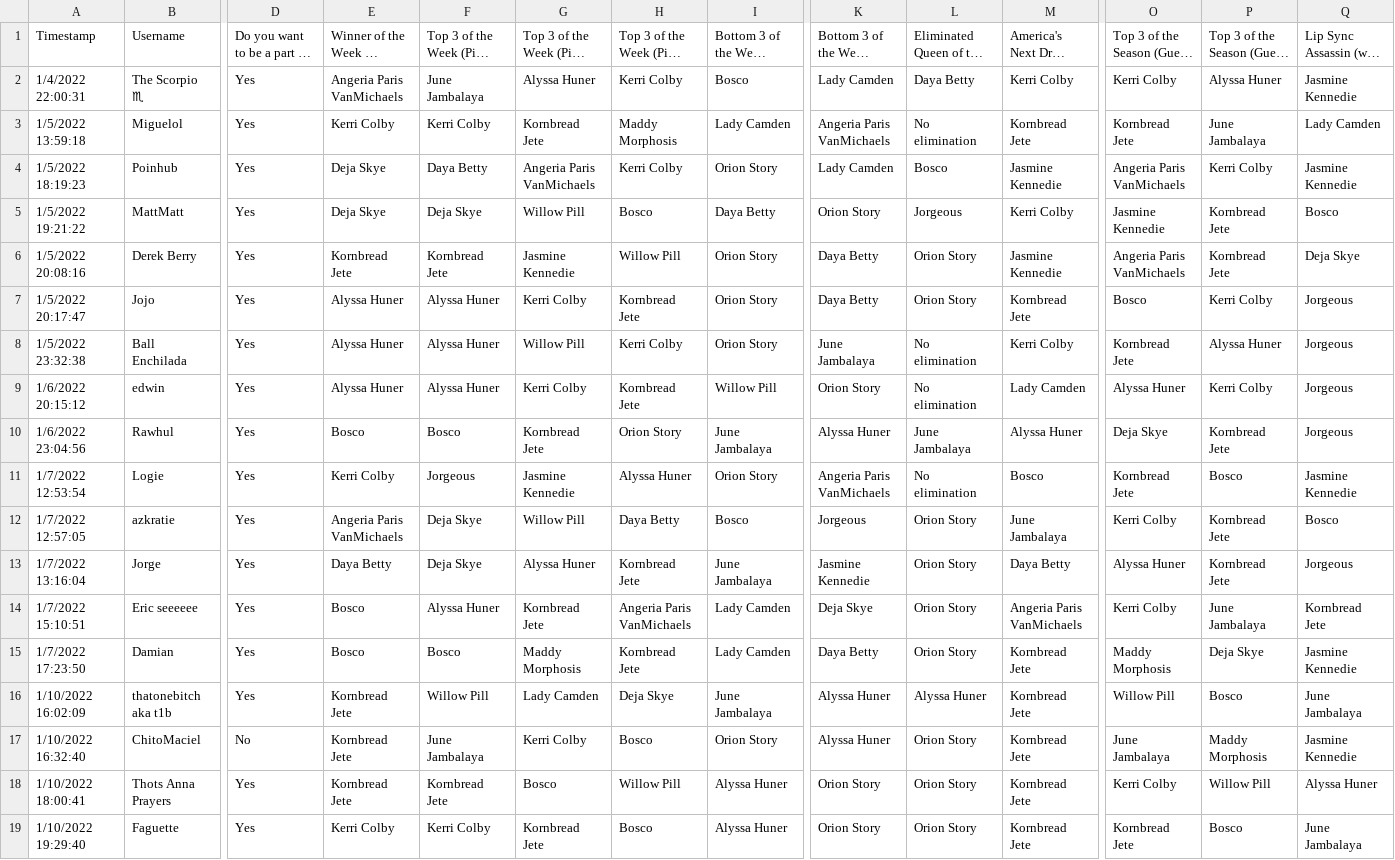
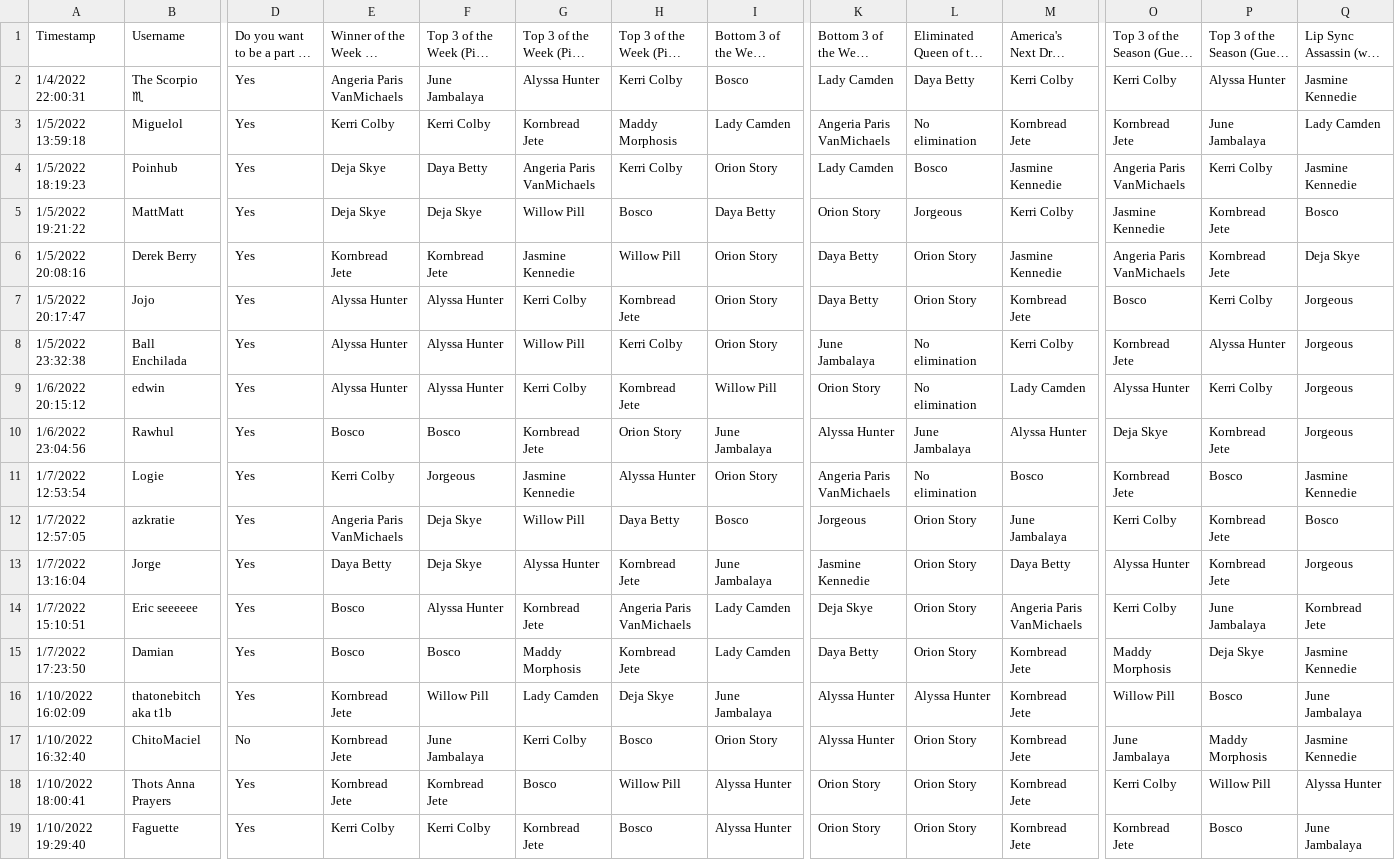
Before and after one commit to nickazcarate/nickazcarate.github.io, a CSV file: Calculator/rpdr_s14e01_responses.csv, drawn as a sheet; only a part is shown, gaps mark what is left out; long unchanged cells end in …; the diff names each change by its address in the sheet, - before the commit and + after, or states it on an @@ line.

```diff
--- a/Calculator/rpdr_s14e01_responses.csv
+++ b/Calculator/rpdr_s14e01_responses.csv
-G2: Alyssa Huner
+G2: Alyssa Hunter
-P2: Alyssa Huner
+P2: Alyssa Hunter
-E7:E9: Alyssa Huner
+E7:E9: Alyssa Hunter
-F7:F9: Alyssa Huner
+F7:F9: Alyssa Hunter
-P8: Alyssa Huner
+P8: Alyssa Hunter
-O9: Alyssa Huner
+O9: Alyssa Hunter
-K10: Alyssa Huner
+K10: Alyssa Hunter
-M10: Alyssa Huner
+M10: Alyssa Hunter
-H11: Alyssa Huner
+H11: Alyssa Hunter
-G13: Alyssa Huner
+G13: Alyssa Hunter
-O13: Alyssa Huner
+O13: Alyssa Hunter
-F14: Alyssa Huner
+F14: Alyssa Hunter
-K16:K17: Alyssa Huner
+K16:K17: Alyssa Hunter
-L16: Alyssa Huner
+L16: Alyssa Hunter
-I18:I19: Alyssa Huner
+I18:I19: Alyssa Hunter
-Q18: Alyssa Huner
+Q18: Alyssa Hunter
```
Also changed, not shown: 8 other files.
